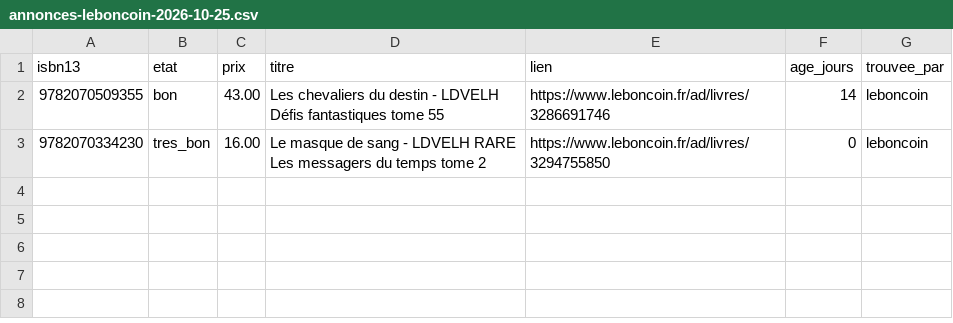
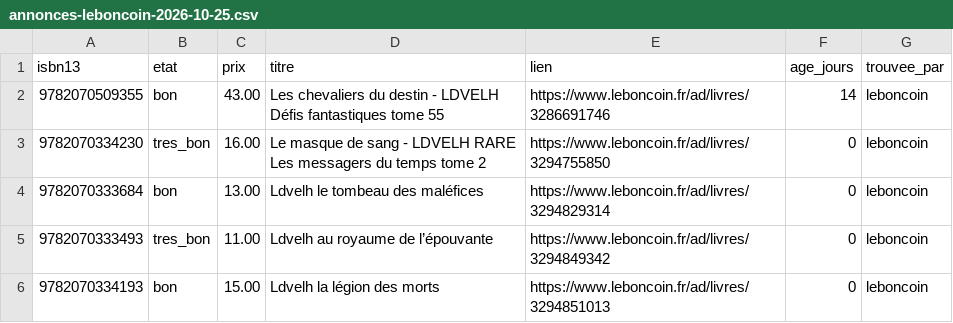
Before and after one commit to loliba92/LDVELH, a CSV file: data/raw/occasion/annonces-leboncoin-2026-10-25.csv, drawn as a sheet.

Commit message:
Relevé Leboncoin (issue 125)

```diff
--- a/data/raw/occasion/annonces-leboncoin-2026-10-25.csv
+++ b/data/raw/occasion/annonces-leboncoin-2026-10-25.csv
@@ -3 +3,4 @@ isbn13,etat,prix,titre,lien,age_jours,trouvee_par
 9782070334230,tres_bon,16.00,Le masque de sang - LDVELH RARE Les messagers du temps tome 2,https://www.leboncoin.fr/ad/livres/3294755850,0,leboncoin
+9782070333684,bon,13.00,Ldvelh le tombeau des maléfices,https://www.leboncoin.fr/ad/livres/3294829314,0,leboncoin
+9782070333493,tres_bon,11.00,Ldvelh au royaume de l’épouvante,https://www.leboncoin.fr/ad/livres/3294849342,0,leboncoin
+9782070334193,bon,15.00,Ldvelh la légion des morts,https://www.leboncoin.fr/ad/livres/3294851013,0,leboncoin
```
Also changed, not shown: 7 other files.
